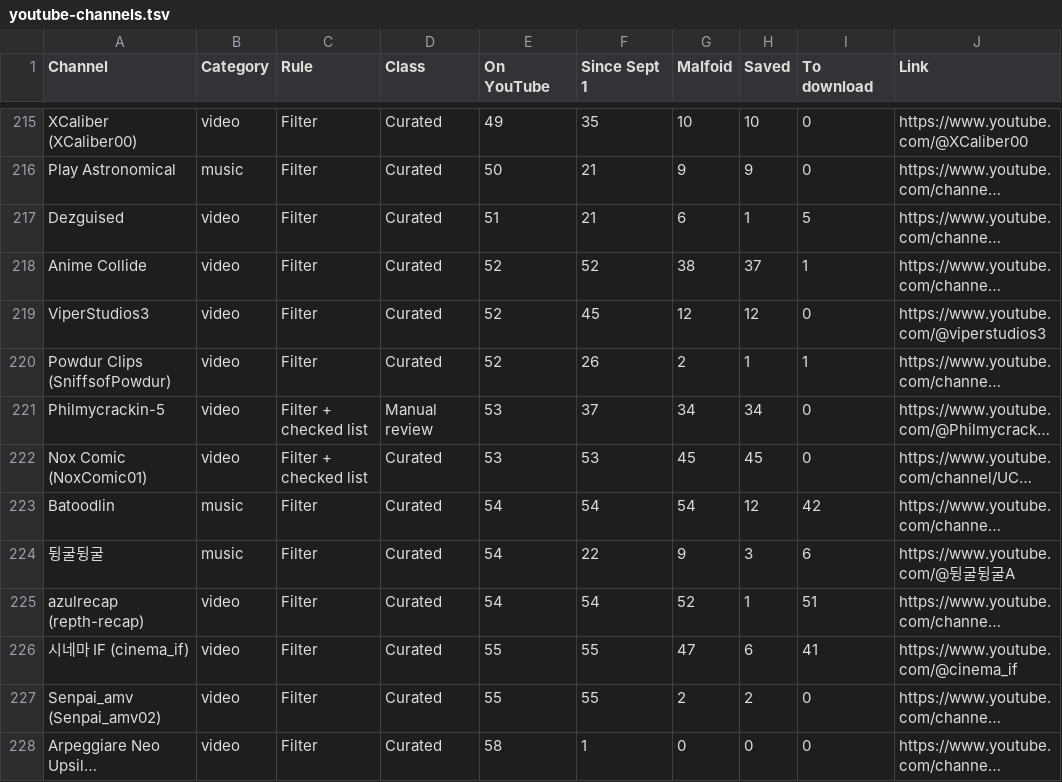
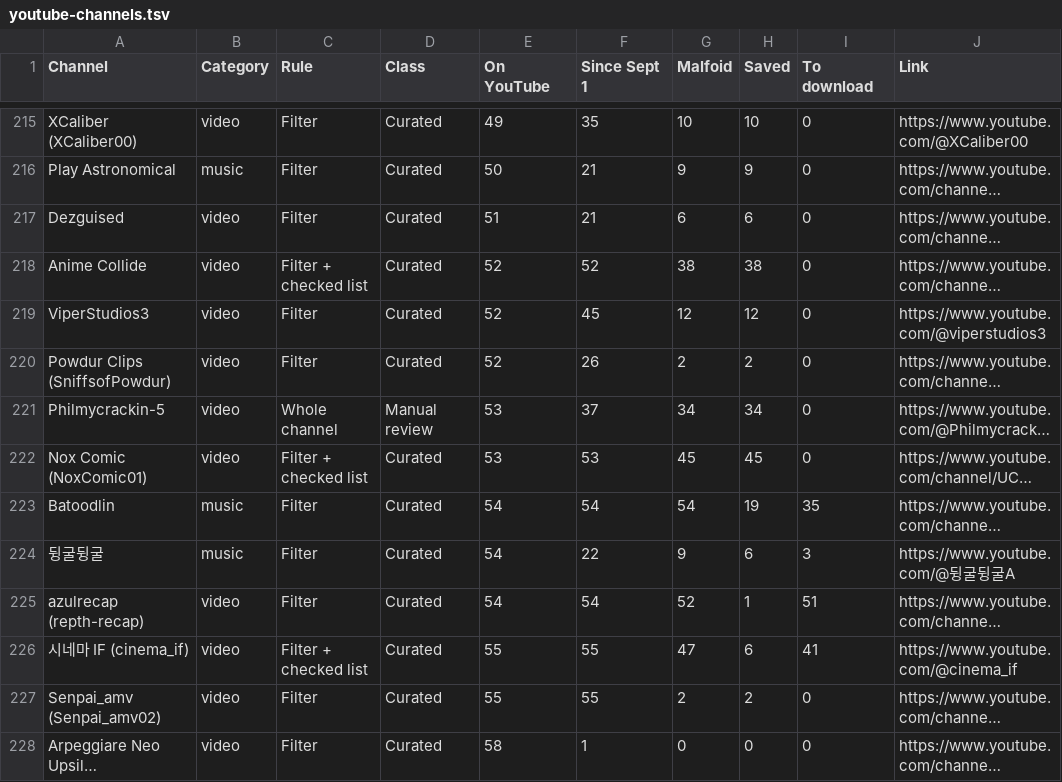
Before and after one commit to lightingman117/malfoid, a TSV file: tools/master/youtube-channels.tsv, drawn as a sheet; only a part is shown, gaps mark what is left out; long unchanged cells end in …; the diff covers the shown part only; the diff names each change by its address in the sheet, - before the commit and + after, or states it on an @@ line.

```diff
--- a/tools/master/youtube-channels.tsv
+++ b/tools/master/youtube-channels.tsv
-H217 (Saved): 1
+H217 (Saved): 6
-I217 (To download): 5
+I217 (To download): 0
-C218 (Rule): Filter
+C218 (Rule): Filter + checked list
-H218 (Saved): 37
+H218 (Saved): 38
-I218 (To download): 1
+I218 (To download): 0
-H220 (Saved): 1
+H220 (Saved): 2
-I220 (To download): 1
+I220 (To download): 0
-C221 (Rule): Filter + checked list
+C221 (Rule): Whole channel
-H223 (Saved): 12
+H223 (Saved): 19
-I223 (To download): 42
+I223 (To download): 35
-H224 (Saved): 3
+H224 (Saved): 6
-I224 (To download): 6
+I224 (To download): 3
-C226 (Rule): Filter
+C226 (Rule): Filter + checked list
```
Also changed, not shown: 85 edited cells elsewhere in this file, 16 other files.
